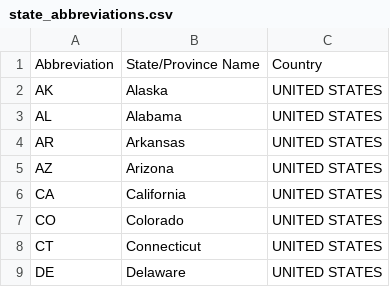
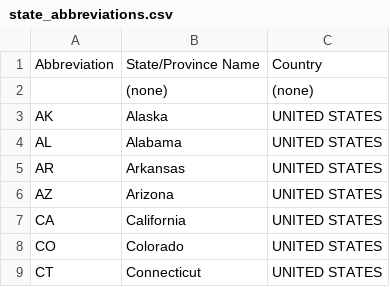
Before and after one commit to timmarkhuff/data, a CSV file: state_abbreviations.csv, drawn as a sheet; only a part is shown; the shorter side is filled out with more unchanged rows.

Commit message:
Update state_abbreviations.csv

```diff
--- a/state_abbreviations.csv
+++ b/state_abbreviations.csv
@@ -1,2 +1,3 @@
 Abbreviation,State/Province Name,Country
+,(none),(none)
 AK,Alaska,UNITED STATES
```
